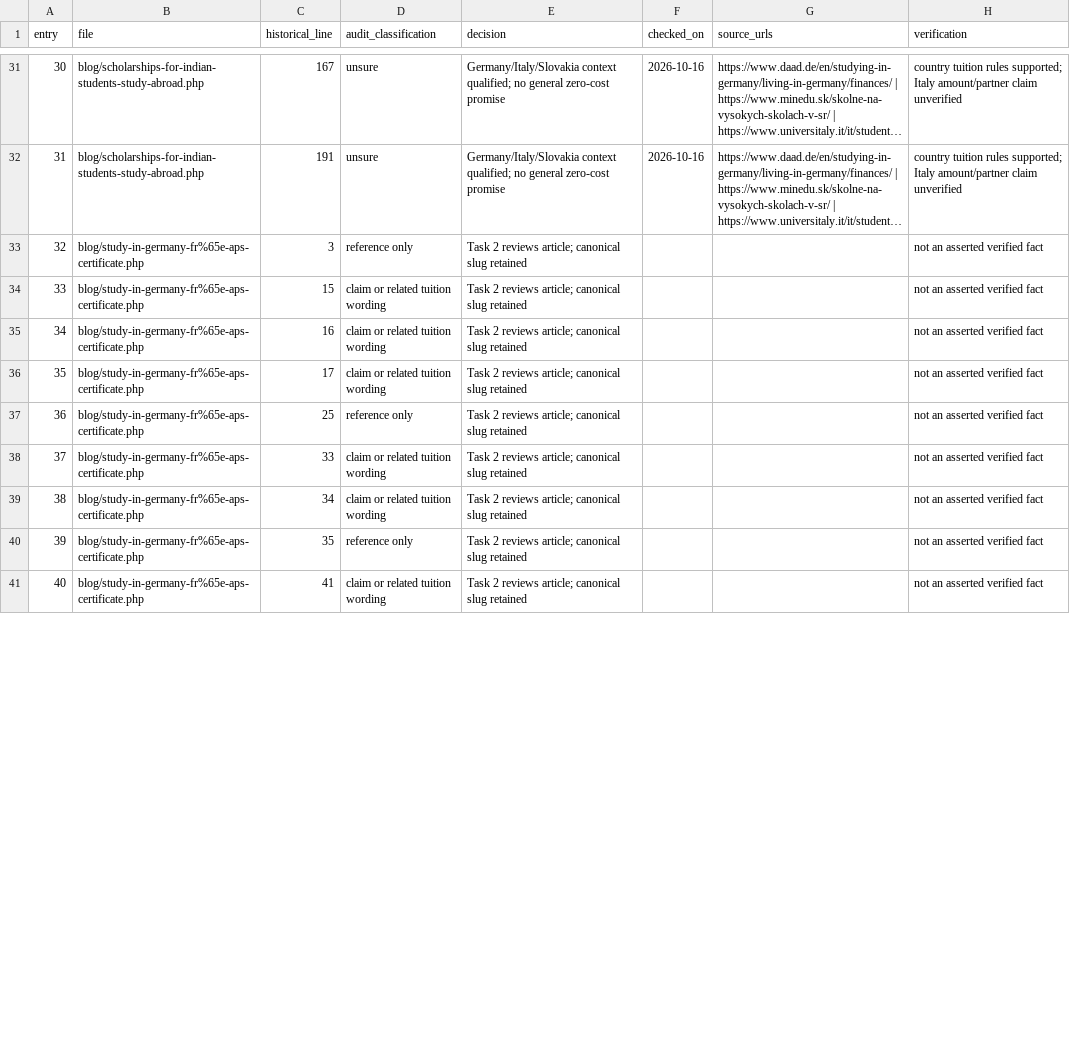
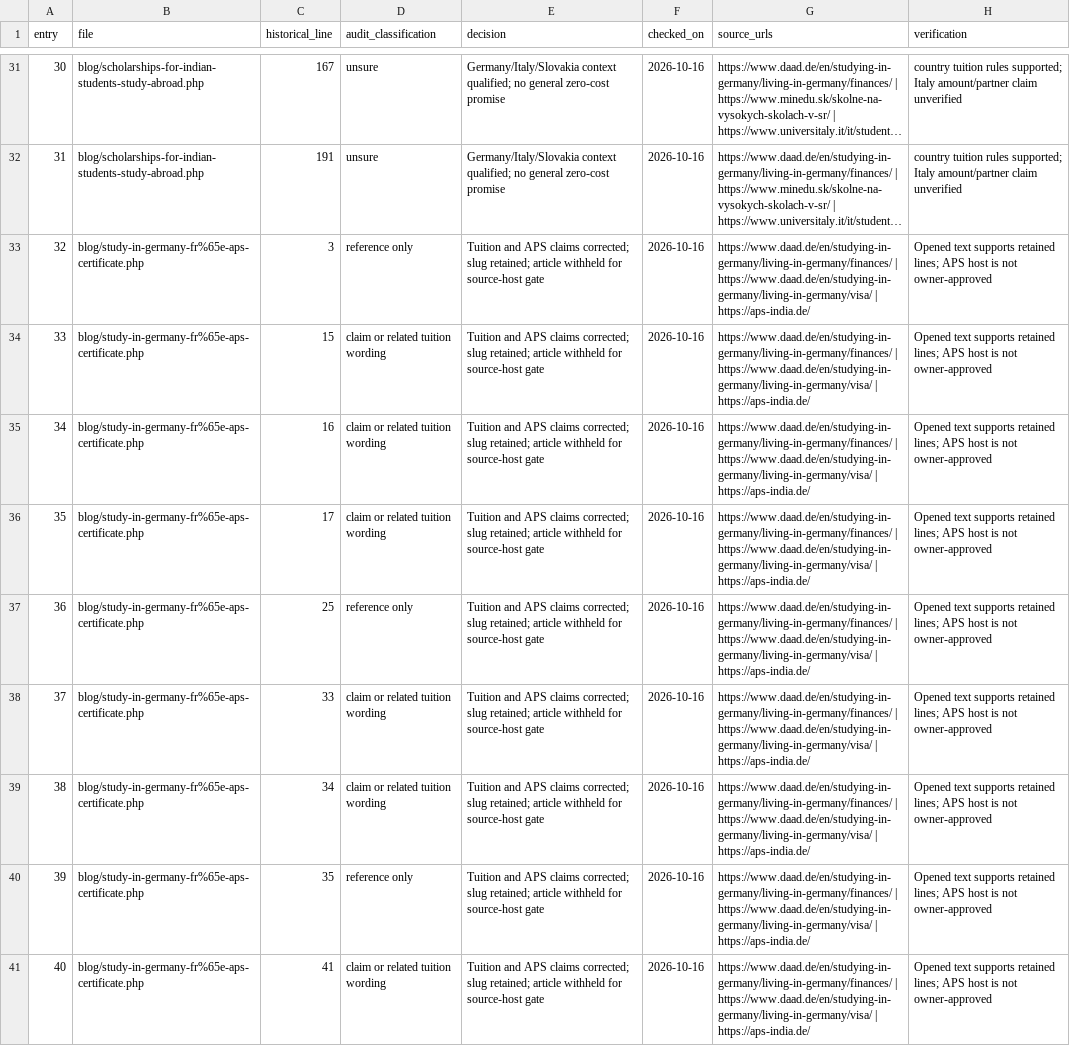
Before and after one commit to fawazbhseo/ilmerastudyabroad, a CSV file: phase14-audit-resolution.csv, drawn as a sheet; only a part is shown, gaps mark what is left out; long unchanged cells end in …; the diff covers the shown part only; the diff names each change by its address in the sheet, - before the commit and + after, or states it on an @@ line.

Commit message:
fix: correct APS article claims while retaining its canonical route
Co-authored-by: arena-agent <297053741+arena-agent@users.noreply.github.com>

```diff
--- a/phase14-audit-resolution.csv
+++ b/phase14-audit-resolution.csv
-E33:E41 (decision): Task 2 reviews article; canonical slug retained
+E33:E41 (decision): Tuition and APS claims corrected; slug retained; article withheld for source-host gate
-F33:F41 (checked_on): (empty)
+F33:F41 (checked_on): 2026-10-16
-G33:G41 (source_urls): (empty)
+G33:G41 (source_urls): https://www.daad.de/en/studying-in-germany/living-in-germany/finances/ | https://www.daad.de/en/studying-in-germany/living-in-germany/visa/ | https://aps-india.de/
-H33:H41 (verification): not an asserted verified fact
+H33:H41 (verification): Opened text supports retained lines; APS host is not owner-approved
```
Also changed, not shown: 32 edited cells elsewhere in this file, 3 other files.
